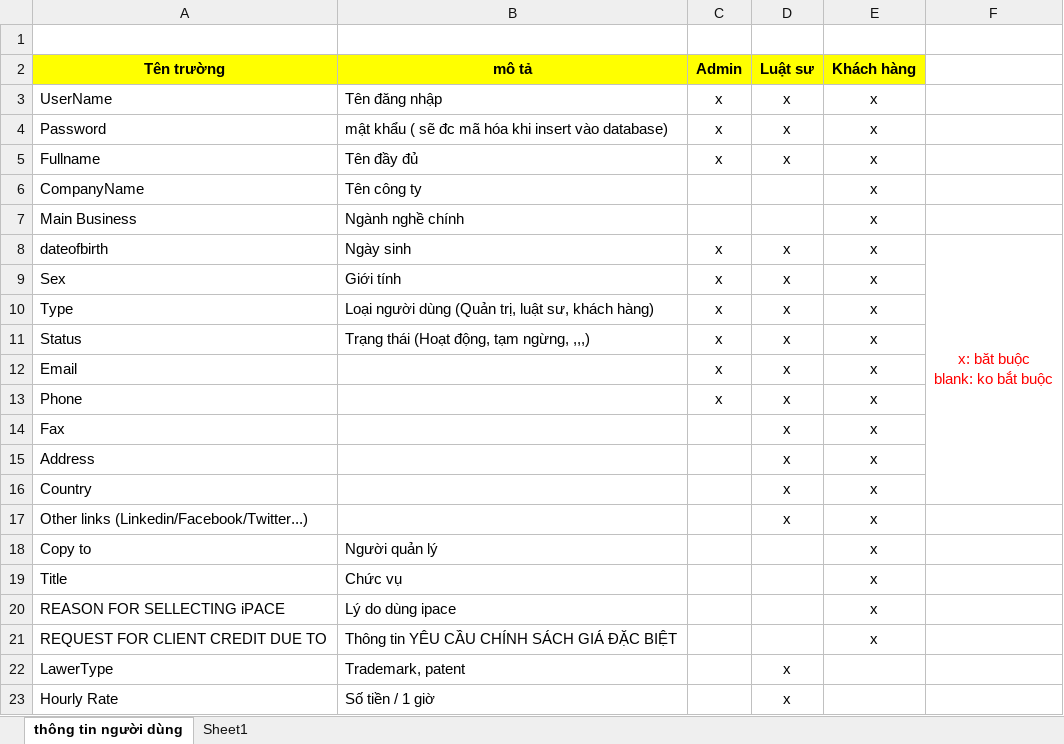
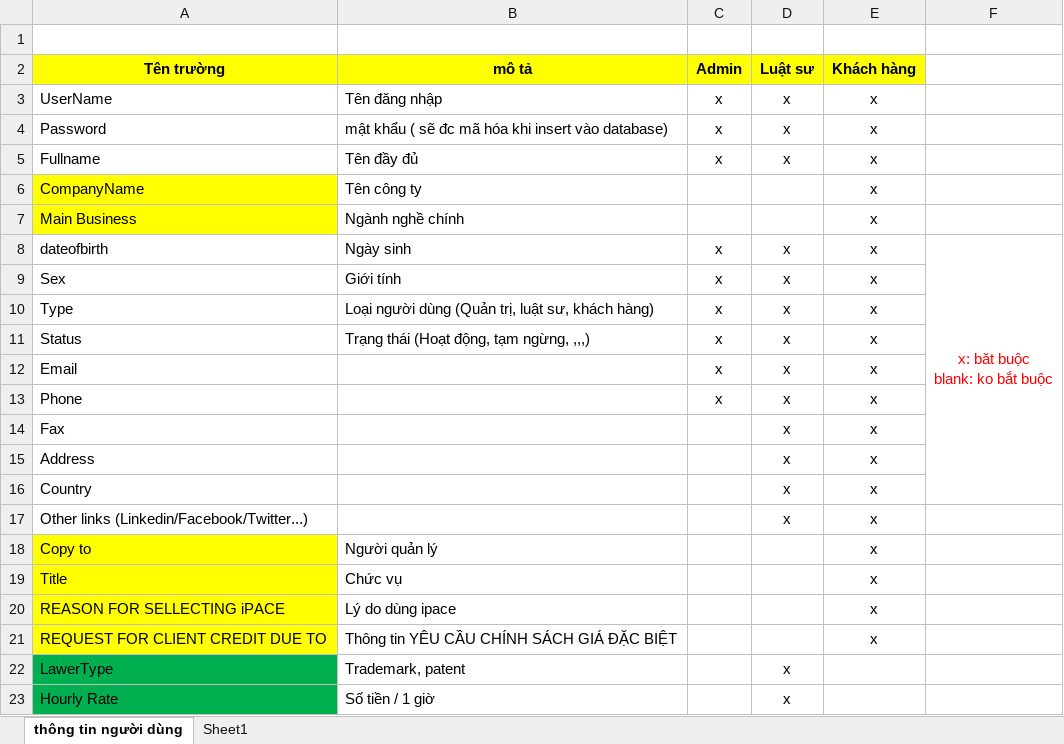
Before and after one commit to SangDD/Legaltech, an Excel workbook: Business/Trao đổi với khách hàng/Thông tin trao đổi.xlsx, sheet thông tin người dùng, drawn as a sheet; values as stored, in another font and other column widths than the file's, no borders; the diff names each change by its address in the sheet, - before the commit and + after, or states it on an @@ line.

```diff
--- a/Business/Trao đổi với khách hàng/Thông tin trao đổi.xlsx (sheet thông tin người dùng)
+++ b/Business/Trao đổi với khách hàng/Thông tin trao đổi.xlsx (sheet thông tin người dùng)
-A6:A7 fill: none
+A6:A7 fill: #FFFF00
-A18:A21 fill: none
+A18:A21 fill: #FFFF00
-A22:A23 fill: none
+A22:A23 fill: #00B050
```
Also changed, not shown: 27 other files.
